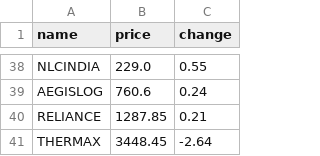
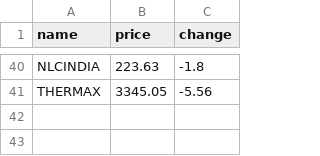
Before and after one commit to SxryxnshS5/Heatmap-react, a CSV file: public/Scraped_data/NIFTYENERGY_stock_data.csv, drawn as a sheet; only a part is shown, gaps mark what is left out; removed rows and columns are numbered as before the commit, all else as after; the diff covers the shown part only; the diff names each change by its address in the sheet, - before the commit and + after, or states it on an @@ line.

```diff
--- a/public/Scraped_data/NIFTYENERGY_stock_data.csv
+++ b/public/Scraped_data/NIFTYENERGY_stock_data.csv
-B40 (price): 229.0
+B40 (price): 223.63
-C40 (change): 0.55
+C40 (change): -1.8
-row 39: AEGISLOG | 760.6 | 0.24
-row 40: RELIANCE | 1287.85 | 0.21
-B41 (price): 3448.45
+B41 (price): 3345.05
-C41 (change): -2.64
+C41 (change): -5.56
```
Also changed, not shown: 26 added rows, 24 removed rows and 24 edited cells elsewhere in this file, public/Scraped_data/NIFTYAUTO_stock_data.csv, public/Scraped_data/NIFTYCONSUMP_stock_data.csv, 6 other files.
